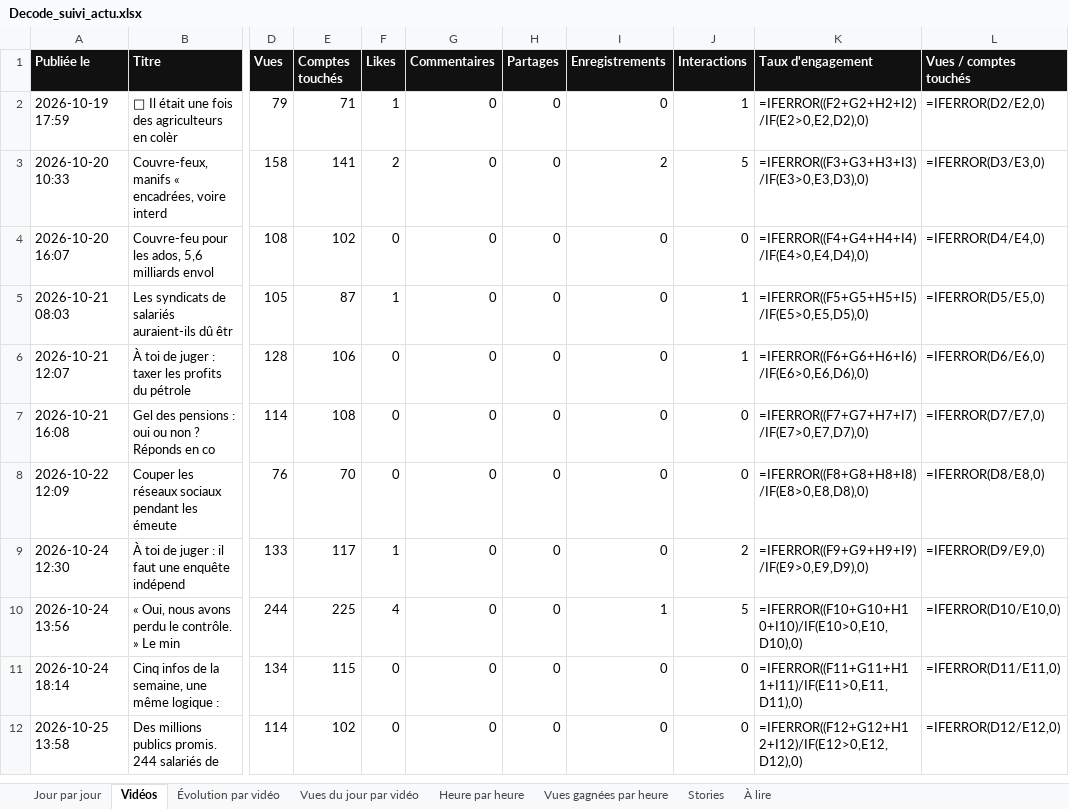
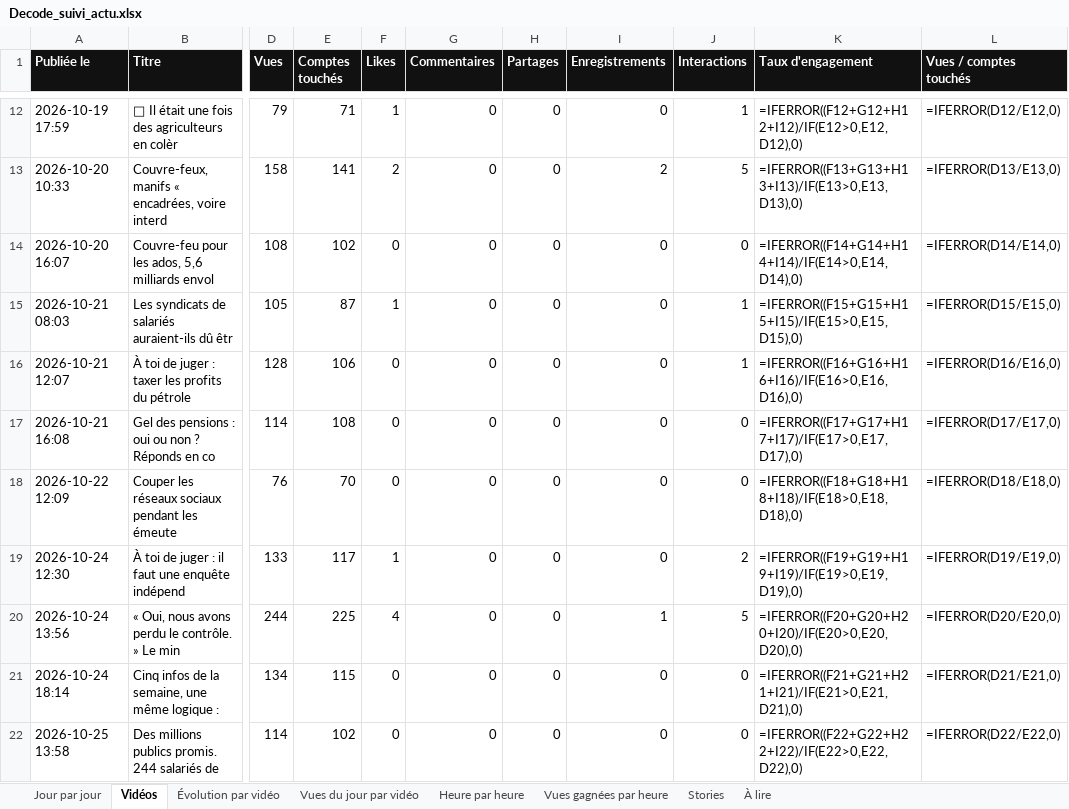
Before and after one commit to StudioDecodeDiffusion/reels-factory, an Excel workbook: suivi/Decode_suivi_actu.xlsx, sheet Vidéos, drawn as a sheet; only a part is shown, gaps mark what is left out; values as stored, in another font and other column widths than the file's, no borders; formulas without a stored value are shown as written; charts and pictures not drawn; addresses are those after the commit; the diff covers the shown part only; the diff names each change by its address in the sheet, - before the commit and + after, or states it on an @@ line.

```diff
--- a/suivi/Decode_suivi_actu.xlsx (sheet Vidéos)
+++ b/suivi/Decode_suivi_actu.xlsx (sheet Vidéos)
-K12 (Taux d'engagement): =IFERROR((F2+G2+H2+I2)/IF(E2>0,E2,D2),0)
+K12 (Taux d'engagement): =IFERROR((F12+G12+H12+I12)/IF(E12>0,E12,D12),0)
-L12 (Vues / comptes touchés): =IFERROR(D2/E2,0)
+L12 (Vues / comptes touchés): =IFERROR(D12/E12,0)
-K13 (Taux d'engagement): =IFERROR((F3+G3+H3+I3)/IF(E3>0,E3,D3),0)
+K13 (Taux d'engagement): =IFERROR((F13+G13+H13+I13)/IF(E13>0,E13,D13),0)
-L13 (Vues / comptes touchés): =IFERROR(D3/E3,0)
+L13 (Vues / comptes touchés): =IFERROR(D13/E13,0)
-K14 (Taux d'engagement): =IFERROR((F4+G4+H4+I4)/IF(E4>0,E4,D4),0)
+K14 (Taux d'engagement): =IFERROR((F14+G14+H14+I14)/IF(E14>0,E14,D14),0)
-L14 (Vues / comptes touchés): =IFERROR(D4/E4,0)
+L14 (Vues / comptes touchés): =IFERROR(D14/E14,0)
-K15 (Taux d'engagement): =IFERROR((F5+G5+H5+I5)/IF(E5>0,E5,D5),0)
+K15 (Taux d'engagement): =IFERROR((F15+G15+H15+I15)/IF(E15>0,E15,D15),0)
-L15 (Vues / comptes touchés): =IFERROR(D5/E5,0)
+L15 (Vues / comptes touchés): =IFERROR(D15/E15,0)
-K16 (Taux d'engagement): =IFERROR((F6+G6+H6+I6)/IF(E6>0,E6,D6),0)
+K16 (Taux d'engagement): =IFERROR((F16+G16+H16+I16)/IF(E16>0,E16,D16),0)
-L16 (Vues / comptes touchés): =IFERROR(D6/E6,0)
+L16 (Vues / comptes touchés): =IFERROR(D16/E16,0)
-K17 (Taux d'engagement): =IFERROR((F7+G7+H7+I7)/IF(E7>0,E7,D7),0)
+K17 (Taux d'engagement): =IFERROR((F17+G17+H17+I17)/IF(E17>0,E17,D17),0)
-L17 (Vues / comptes touchés): =IFERROR(D7/E7,0)
+L17 (Vues / comptes touchés): =IFERROR(D17/E17,0)
-K18 (Taux d'engagement): =IFERROR((F8+G8+H8+I8)/IF(E8>0,E8,D8),0)
+K18 (Taux d'engagement): =IFERROR((F18+G18+H18+I18)/IF(E18>0,E18,D18),0)
-L18 (Vues / comptes touchés): =IFERROR(D8/E8,0)
+L18 (Vues / comptes touchés): =IFERROR(D18/E18,0)
-K19 (Taux d'engagement): =IFERROR((F9+G9+H9+I9)/IF(E9>0,E9,D9),0)
+K19 (Taux d'engagement): =IFERROR((F19+G19+H19+I19)/IF(E19>0,E19,D19),0)
-L19 (Vues / comptes touchés): =IFERROR(D9/E9,0)
+L19 (Vues / comptes touchés): =IFERROR(D19/E19,0)
-K20 (Taux d'engagement): =IFERROR((F10+G10+H10+I10)/IF(E10>0,E10,D10),0)
+K20 (Taux d'engagement): =IFERROR((F20+G20+H20+I20)/IF(E20>0,E20,D20),0)
-L20 (Vues / comptes touchés): =IFERROR(D10/E10,0)
+L20 (Vues / comptes touchés): =IFERROR(D20/E20,0)
-K21 (Taux d'engagement): =IFERROR((F11+G11+H11+I11)/IF(E11>0,E11,D11),0)
+K21 (Taux d'engagement): =IFERROR((F21+G21+H21+I21)/IF(E21>0,E21,D21),0)
-L21 (Vues / comptes touchés): =IFERROR(D11/E11,0)
+L21 (Vues / comptes touchés): =IFERROR(D21/E21,0)
-K22 (Taux d'engagement): =IFERROR((F12+G12+H12+I12)/IF(E12>0,E12,D12),0)
+K22 (Taux d'engagement): =IFERROR((F22+G22+H22+I22)/IF(E22>0,E22,D22),0)
-L22 (Vues / comptes touchés): =IFERROR(D12/E12,0)
+L22 (Vues / comptes touchés): =IFERROR(D22/E22,0)
```
Also changed, not shown: 10 added rows and 8 edited cells elsewhere in this sheet, sheet Vues du jour par vidéo, sheet Évolution par vidéo, sheet Jour par jour, charts or pictures, suivi/Decode_suivi_eco.xlsx, suivi/Decode_suivi_qhse.xlsx, 7 other files.
